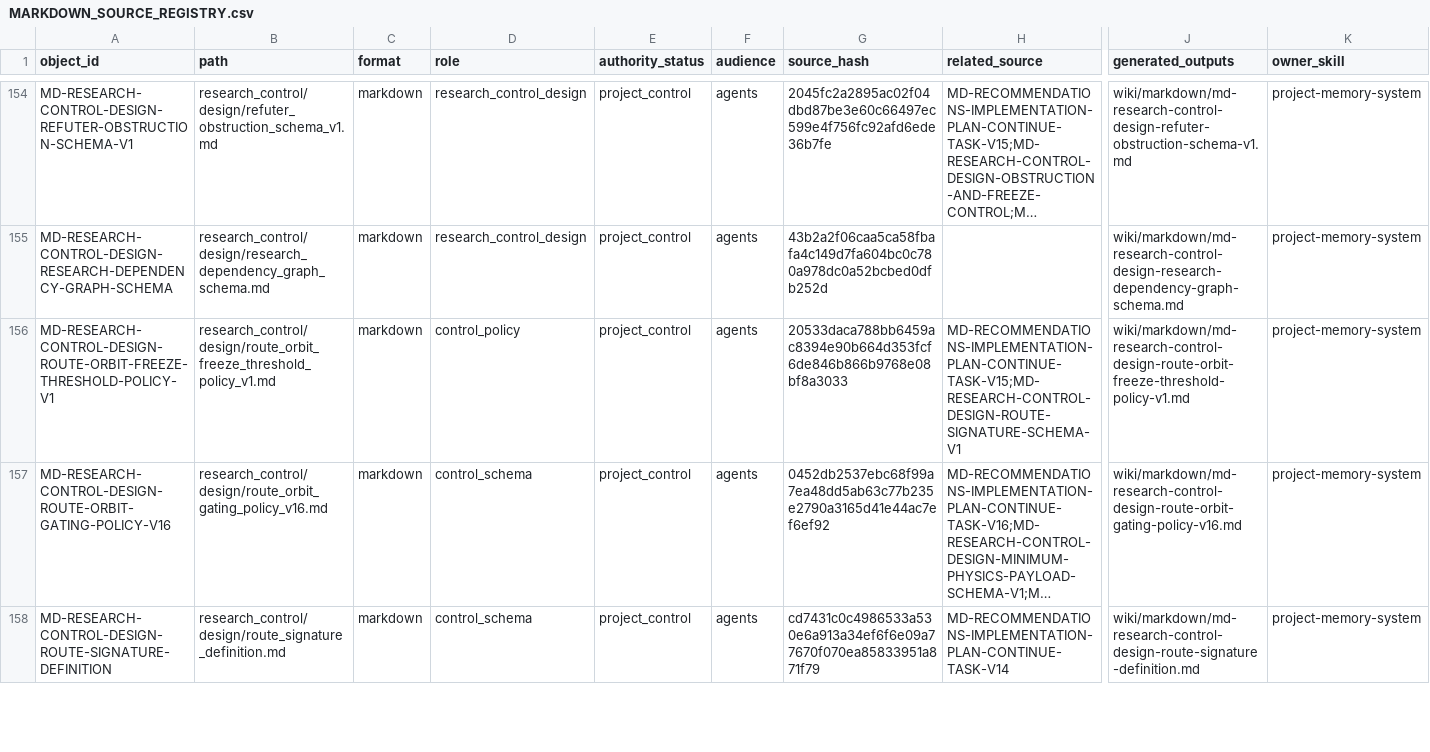
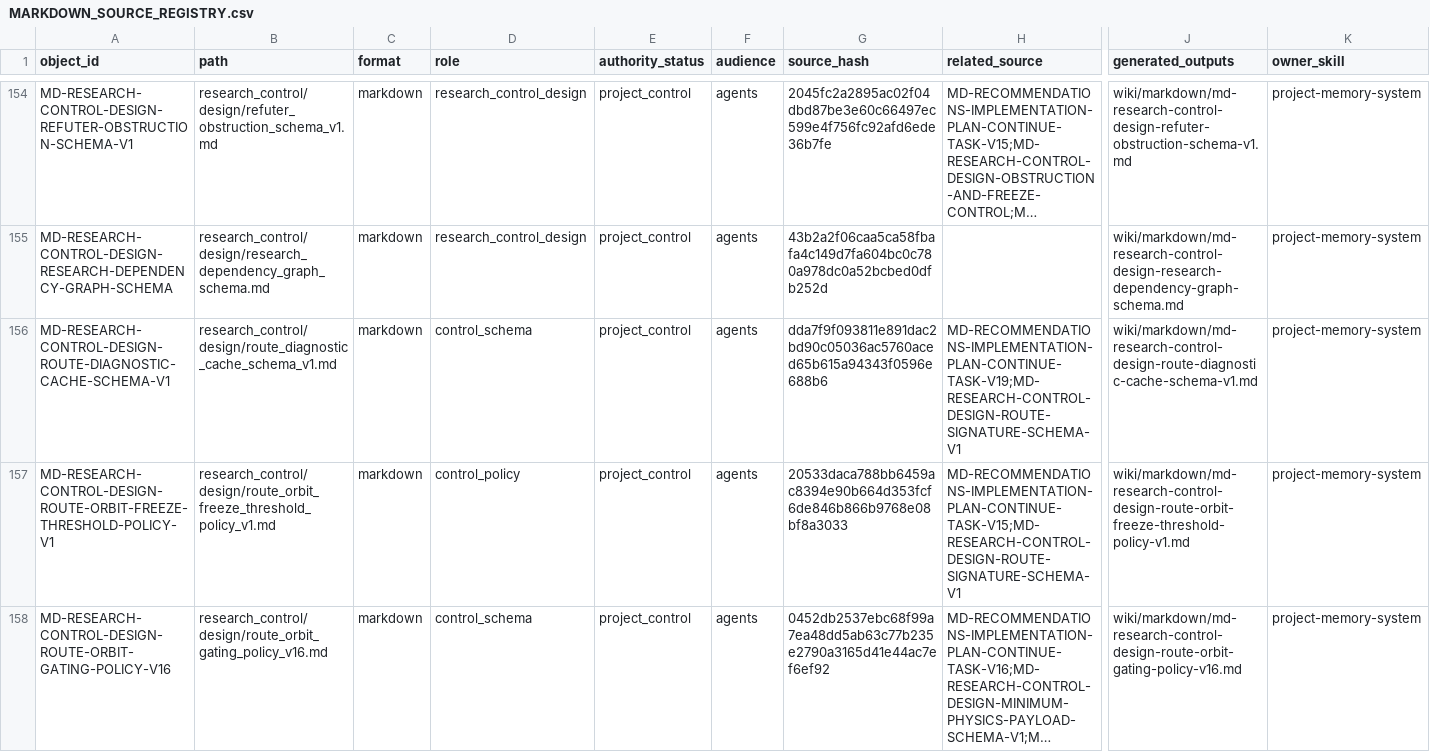
Before and after one commit to AngryOwlAI/The-AEther-Flow, a CSV file: registries/MARKDOWN_SOURCE_REGISTRY.csv, drawn as a sheet; only a part is shown, gaps mark what is left out; the shorter side is filled out with more unchanged rows; long unchanged cells end in …; rows hold the shown columns only; the diff covers the shown part only; the diff names each change by its address in the sheet, - before the commit and + after, or states it on an @@ line.

```diff
--- a/registries/MARKDOWN_SOURCE_REGISTRY.csv
+++ b/registries/MARKDOWN_SOURCE_REGISTRY.csv
+row 156: MD-RESEARCH-CONTROL-DESIGN-ROUTE-DIAGNOSTIC-CACHE-SCHEMA-V1 | research_control/design/route_diagnostic_cache_schema_v1.md | markdown | control_schema | project_control | agents | dda7f9f093811e891dac2bd90c05036ac5760aced65b615a94343f0596e688b6 | MD-RECOMMENDATIONS-IMPLEMENTATION-PLAN-CONTINUE-TASK-V19;MD-RESEARCH-CONTROL-DESIGN-ROUTE-SIGNATURE-SCHEMA-V1 | wiki/markdown/md-research-control-design-route-diagnostic-cache-schema-v1.md | project-memory-system
```
Also changed, not shown: 2 edited cells elsewhere in this file, registries/DIRECTOR_DECISION_REGISTRY.csv, registries/OBSIDIAN_VAULT_REGISTRY.csv, 42 other files.
